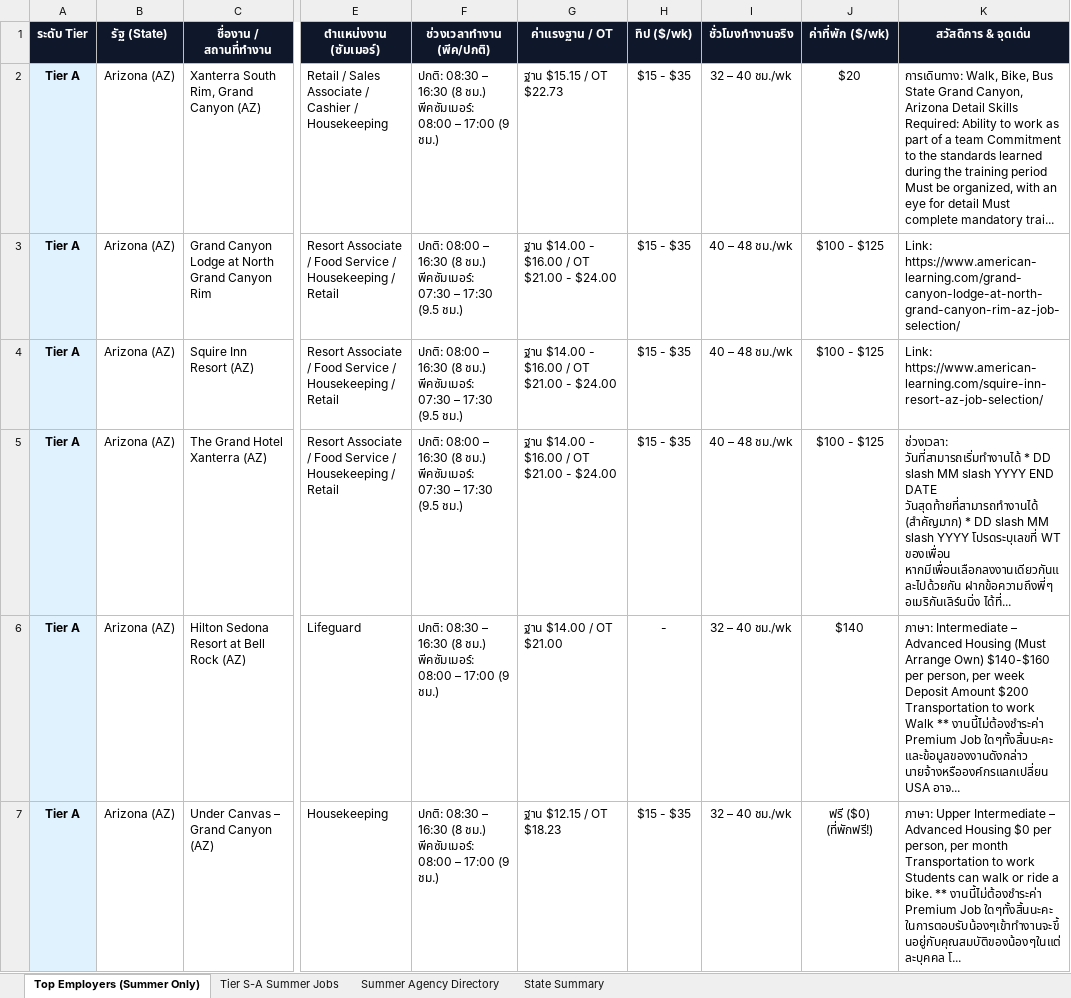
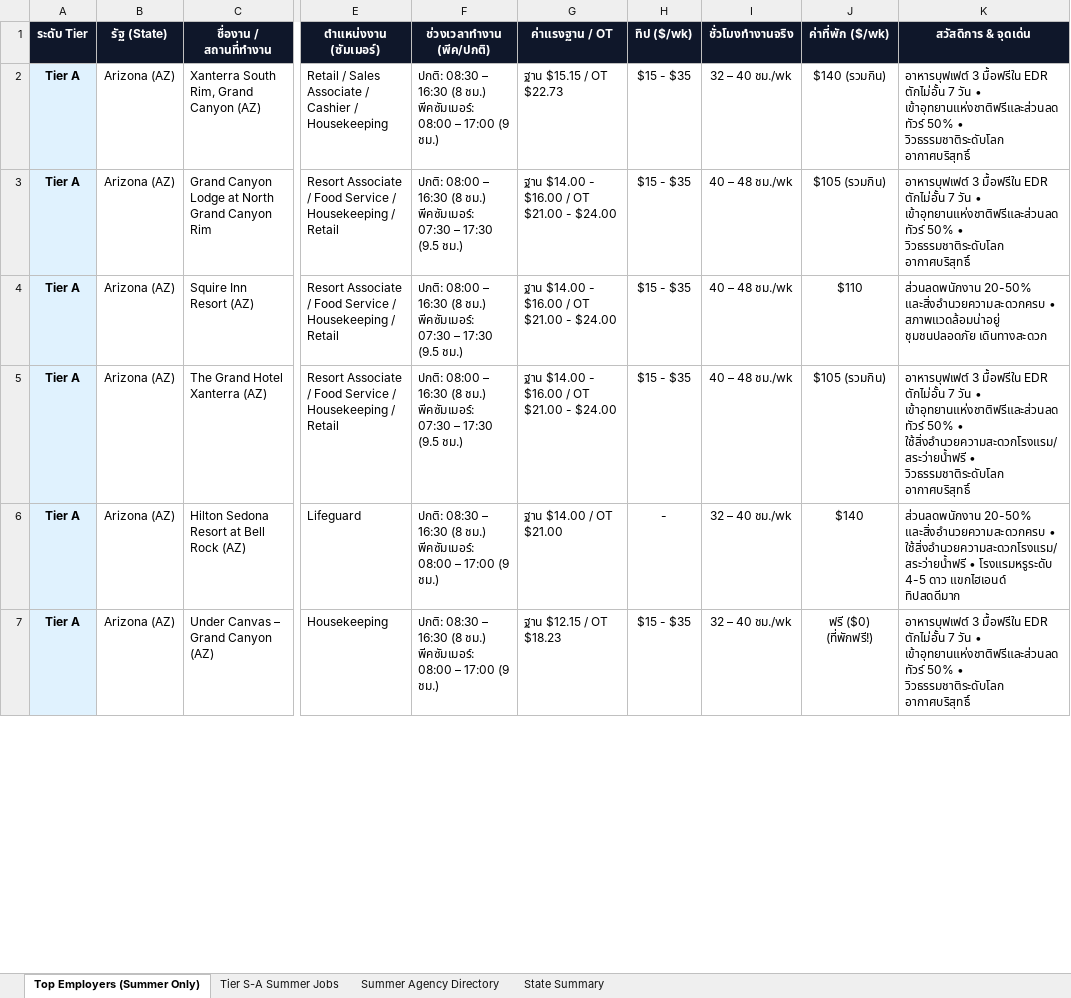
Before and after one commit to punnawitsunarat/Work-and-Travel, an Excel workbook: Work_and_Travel_Master_Job_Database_2027_Clean.xlsx, sheet Top Employers (Summer Only), drawn as a sheet; only a part is shown, gaps mark what is left out; values as stored, in another font and other column widths than the file's, no borders; the diff covers the shown part only; the diff names each change by its address in the sheet, - before the commit and + after, or states it on an @@ line.

Commit message:
Upgrade Benefits & Highlights to concise high-value summary and accurately tag (รวมกิน) / (ที่พักฟรี!) in housing costs

```diff
--- a/Work_and_Travel_Master_Job_Database_2027_Clean.xlsx (sheet Top Employers (Summer Only))
+++ b/Work_and_Travel_Master_Job_Database_2027_Clean.xlsx (sheet Top Employers (Summer Only))
-J2 (ค่าที่พัก ($/wk)): $20
+J2 (ค่าที่พัก ($/wk)): $140 (รวมกิน)
-K2 (สวัสดิการ & จุดเด่น): การเดินทาง: Walk, Bike, Bus State Grand Canyon, Arizona Detail Skills Required: Ability to work as part of a team Commitment to the standards learned during the training period Must be organized, with an eye for detail Must complete mandatory trai...
+K2 (สวัสดิการ & จุดเด่น): อาหารบุฟเฟต์ 3 มื้อฟรีใน EDR ตักไม่อั้น 7 วัน • เข้าอุทยานแห่งชาติฟรีและส่วนลดทัวร์ 50% • วิวธรรมชาติระดับโลก อากาศบริสุทธิ์
-J3 (ค่าที่พัก ($/wk)): $100 - $125
+J3 (ค่าที่พัก ($/wk)): $105 (รวมกิน)
-K3 (สวัสดิการ & จุดเด่น): Link: https://www.american-learning.com/grand-canyon-lodge-at-north-grand-canyon-rim-az-job-selection/
+K3 (สวัสดิการ & จุดเด่น): อาหารบุฟเฟต์ 3 มื้อฟรีใน EDR ตักไม่อั้น 7 วัน • เข้าอุทยานแห่งชาติฟรีและส่วนลดทัวร์ 50% • วิวธรรมชาติระดับโลก อากาศบริสุทธิ์
-J4 (ค่าที่พัก ($/wk)): $100 - $125
+J4 (ค่าที่พัก ($/wk)): $110
-K4 (สวัสดิการ & จุดเด่น): Link: https://www.american-learning.com/squire-inn-resort-az-job-selection/
+K4 (สวัสดิการ & จุดเด่น): ส่วนลดพนักงาน 20-50% และสิ่งอำนวยความสะดวกครบ • สภาพแวดล้อมน่าอยู่ ชุมชนปลอดภัย เดินทางสะดวก
-J5 (ค่าที่พัก ($/wk)): $100 - $125
+J5 (ค่าที่พัก ($/wk)): $105 (รวมกิน)
-K5 (สวัสดิการ & จุดเด่น): ช่วงเวลา: วันที่สามารถเริ่มทำงานได้ * DD slash MM slash YYYY END DATE วันสุดท้ายที่สามารถทำงานได้ (สำคัญมาก) * DD slash MM slash YYYY โปรดระบุเลขที่ WT ของเพื่อน หากมีเพื่อนเลือกลงงานเดียวกันและไปด้วยกัน ฝากข้อความถึงพี่ๆ อเมริกันเลิร์นนิ่ง ได้ที่...
+K5 (สวัสดิการ & จุดเด่น): อาหารบุฟเฟต์ 3 มื้อฟรีใน EDR ตักไม่อั้น 7 วัน • เข้าอุทยานแห่งชาติฟรีและส่วนลดทัวร์ 50% • ใช้สิ่งอำนวยความสะดวกโรงแรม/สระว่ายน้ำฟรี • วิวธรรมชาติระดับโลก อากาศบริสุทธิ์
-K6 (สวัสดิการ & จุดเด่น): ภาษา: Intermediate – Advanced Housing (Must Arrange Own) $140-$160 per person, per week Deposit Amount $200 Transportation to work Walk ** งานนี้ไม่ต้องชำระค่า Premium Job ใดๆทั้งสิ้นนะคะ และข้อมูลของงานดังกล่าว นายจ้างหรือองค์กรแลกเปลี่ยน USA อาจ...
+K6 (สวัสดิการ & จุดเด่น): ส่วนลดพนักงาน 20-50% และสิ่งอำนวยความสะดวกครบ • ใช้สิ่งอำนวยความสะดวกโรงแรม/สระว่ายน้ำฟรี • โรงแรมหรูระดับ 4-5 ดาว แขกไฮเอนด์ ทิปสดดีมาก
-K7 (สวัสดิการ & จุดเด่น): ภาษา: Upper Intermediate – Advanced Housing $0 per person, per month Transportation to work Students can walk or ride a bike. ** งานนี้ไม่ต้องชำระค่า Premium Job ใดๆทั้งสิ้นนะคะ ในการตอบรับน้องๆเข้าทำงานจะขึ้นอยู่กับคุณสมบัติของน้องๆในแต่ละบุคคล โ...
+K7 (สวัสดิการ & จุดเด่น): อาหารบุฟเฟต์ 3 มื้อฟรีใน EDR ตักไม่อั้น 7 วัน • เข้าอุทยานแห่งชาติฟรีและส่วนลดทัวร์ 50% • วิวธรรมชาติระดับโลก อากาศบริสุทธิ์
```
Also changed, not shown: 1657 edited cells elsewhere in this sheet, sheet Tier S-A Summer Jobs, Work_and_Travel_Master_Job_Database_2027.xlsx, 1 other file.
